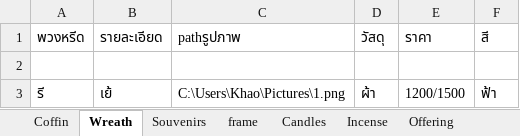
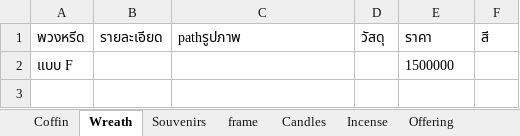
Before and after one commit to Chotika0538/SoftwareProject, an Excel workbook: StoreStock.xlsx, sheet Wreath, drawn as a sheet; values as stored, in another font and other column widths than the file's, no borders; removed rows and columns are numbered as before the commit, all else as after; the diff names each change by its address in the sheet, - before the commit and + after, or states it on an @@ line.

```diff
--- a/StoreStock.xlsx (sheet Wreath)
+++ b/StoreStock.xlsx (sheet Wreath)
-row 2: (empty)
+row 2: แบบ F |  |  |  | 1500000
-row 3: รี | เย้ | C:\Users\Khao\Pictures\1.png | ผ้า | 1200/1500 | ฟ้า
```
Also changed, not shown: sheet frame, other sheet tabs, 9 other files.
